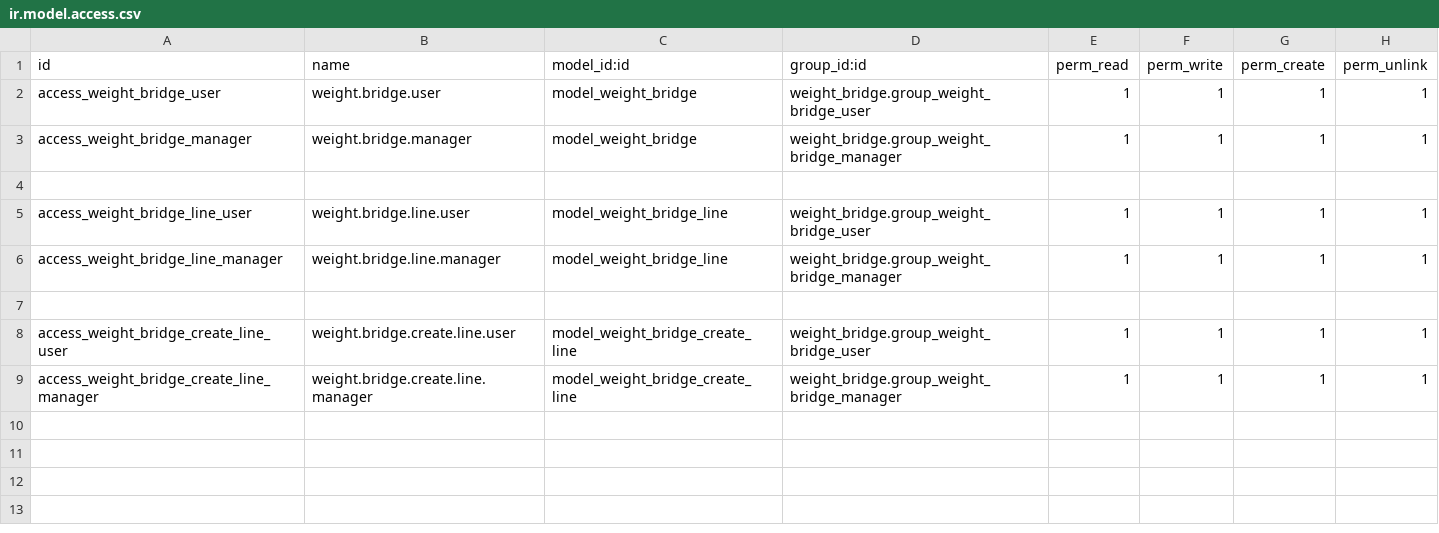
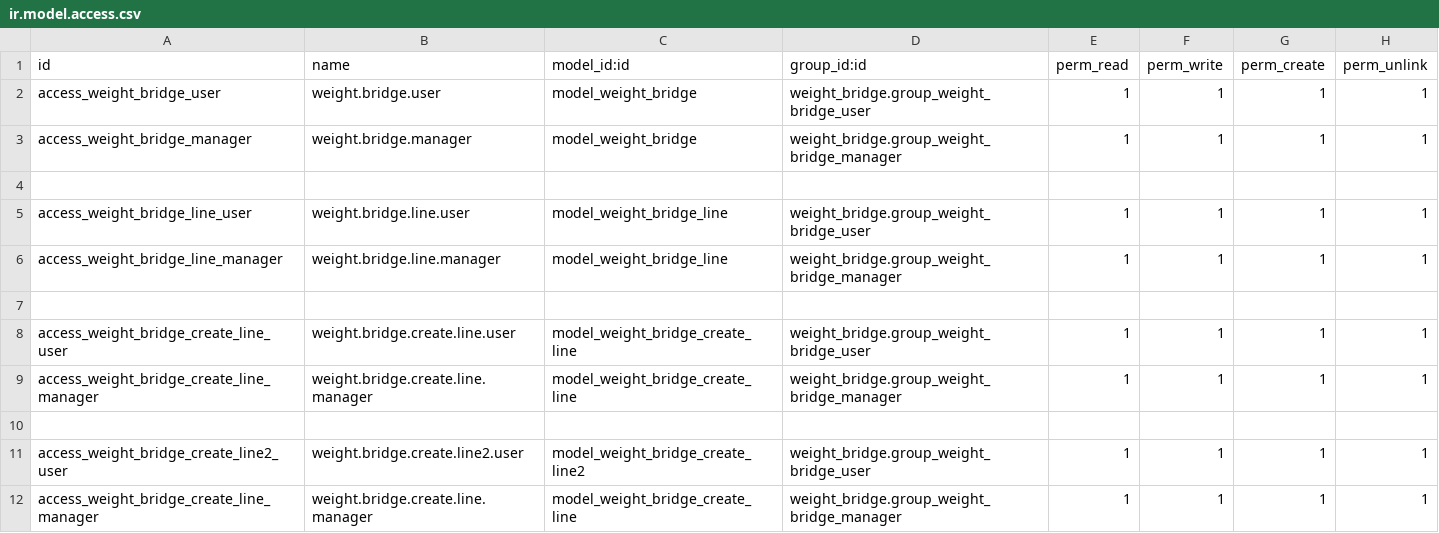
Before and after one commit to dinamohammed/Odoo14, a CSV file: weight_bridge/security/ir.model.access.csv, drawn as a sheet.

```diff
--- a/weight_bridge/security/ir.model.access.csv
+++ b/weight_bridge/security/ir.model.access.csv
@@ -9 +9,4 @@ access_weight_bridge_create_line_user,weight.bridge.create.line.user,model_weigh
 access_weight_bridge_create_line_manager,weight.bridge.create.line.manager,model_weight_bridge_create_line,weight_bridge.group_weight_bridge_manager,1,1,1,1
+
+access_weight_bridge_create_line2_user,weight.bridge.create.line2.user,model_weight_bridge_create_line2,weight_bridge.group_weight_bridge_user,1,1,1,1
+access_weight_bridge_create_line_manager,weight.bridge.create.line.manager,model_weight_bridge_create_line,weight_bridge.group_weight_bridge_manager,1,1,1,1
```
Also changed, not shown: 5 other files.
